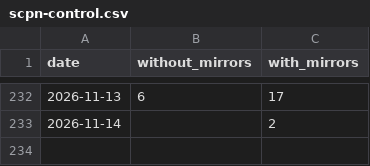
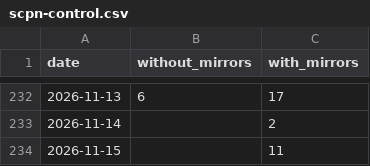
Before and after one commit to anulum/scpn-control, a CSV file: downloads/scpn-control.csv, drawn as a sheet; only a part is shown, gaps mark what is left out.

```diff
--- a/downloads/scpn-control.csv
+++ b/downloads/scpn-control.csv
@@ -233 +233,2 @@ date,without_mirrors,with_mirrors
 2026-11-14,,2
+2026-11-15,,11
```
